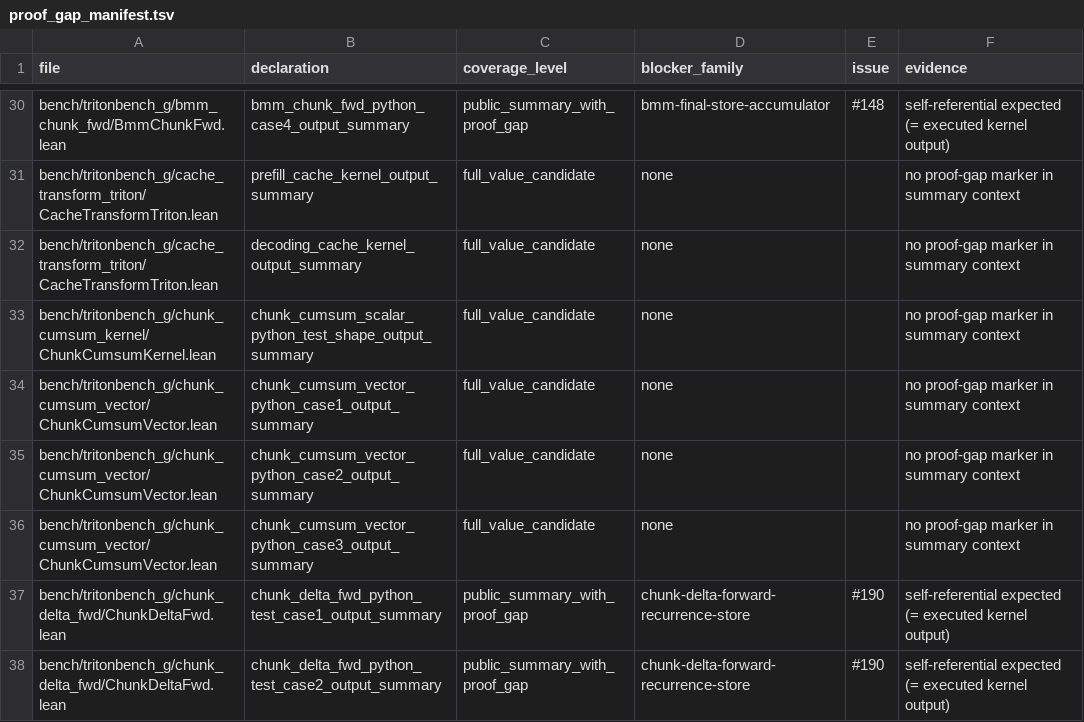
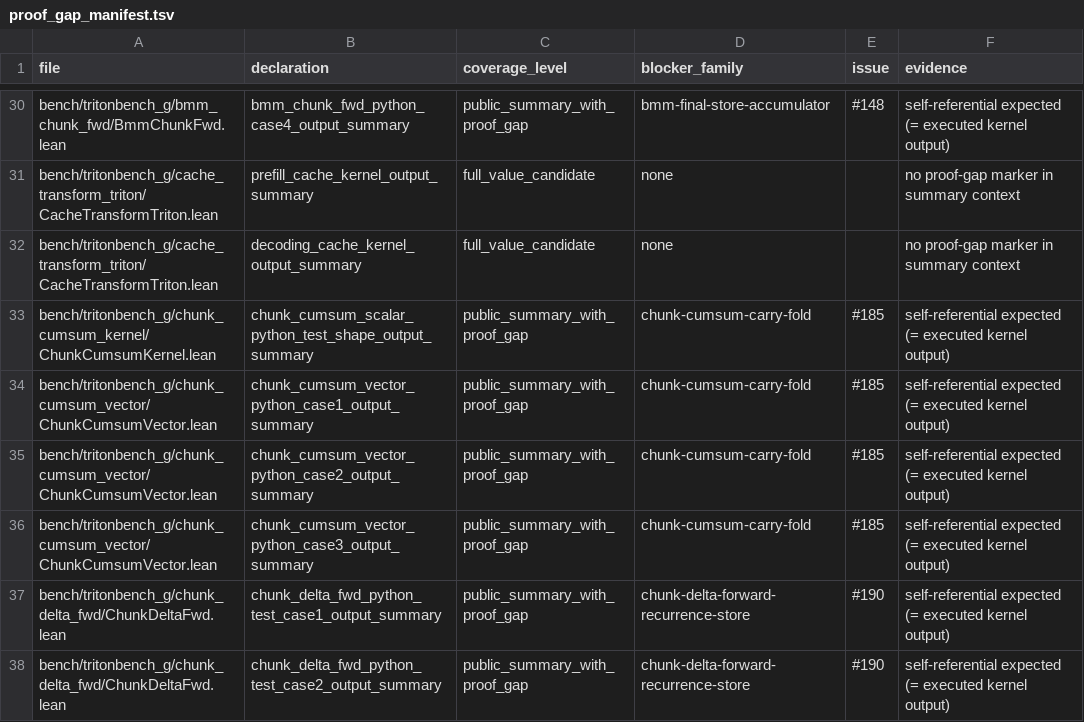
Before and after one commit to Lizn-zn/VeriTile, a TSV file: bench/tritonbench_g/proof_gap_manifest.tsv, drawn as a sheet; only a part is shown, gaps mark what is left out; the diff covers the shown part only.

Commit message:
proof-gap classifier: follow abbrev aliases; gate generic family on self_ref
P2-1: resolve abbrev output_summary aliases to their underlying theorem before
the self-ref check, so e.g. chunk_cumsum_scalar_..._output_summary (an abbrev
aliasing ..._surface_outputs_compute_correct, whose expected uses a match-exec
value) is now correctly flagged. full_value_candidate 126 -> 110.

P2-2: only fall back to the generic self-referential-output-value family when
self_ref is true; otherwise leave family=none so validate_rows surfaces missing
family_for/ISSUE_BY_FAMILY coverage instead of silently linking unrelated gaps
to #146 (also use ISSUE_BY_FAMILY.get to avoid KeyError on that path).

Gates green; fallback family unused (every self-ref matched a domain family).

```diff
--- a/bench/tritonbench_g/proof_gap_manifest.tsv
+++ b/bench/tritonbench_g/proof_gap_manifest.tsv
@@ -32,6 +32,6 @@ bench/tritonbench_g/cache_transform_triton/CacheTransformTriton.lean	prefill_cac
 bench/tritonbench_g/cache_transform_triton/CacheTransformTriton.lean	decoding_cache_kernel_output_summary	full_value_candidate	none		no proof-gap marker in summary context
-bench/tritonbench_g/chunk_cumsum_kernel/ChunkCumsumKernel.lean	chunk_cumsum_scalar_python_test_shape_output_summary	full_value_candidate	none		no proof-gap marker in summary context
-bench/tritonbench_g/chunk_cumsum_vector/ChunkCumsumVector.lean	chunk_cumsum_vector_python_case1_output_summary	full_value_candidate	none		no proof-gap marker in summary context
-bench/tritonbench_g/chunk_cumsum_vector/ChunkCumsumVector.lean	chunk_cumsum_vector_python_case2_output_summary	full_value_candidate	none		no proof-gap marker in summary context
-bench/tritonbench_g/chunk_cumsum_vector/ChunkCumsumVector.lean	chunk_cumsum_vector_python_case3_output_summary	full_value_candidate	none		no proof-gap marker in summary context
+bench/tritonbench_g/chunk_cumsum_kernel/ChunkCumsumKernel.lean	chunk_cumsum_scalar_python_test_shape_output_summary	public_summary_with_proof_gap	chunk-cumsum-carry-fold	#185	self-referential expected (= executed kernel output)
+bench/tritonbench_g/chunk_cumsum_vector/ChunkCumsumVector.lean	chunk_cumsum_vector_python_case1_output_summary	public_summary_with_proof_gap	chunk-cumsum-carry-fold	#185	self-referential expected (= executed kernel output)
+bench/tritonbench_g/chunk_cumsum_vector/ChunkCumsumVector.lean	chunk_cumsum_vector_python_case2_output_summary	public_summary_with_proof_gap	chunk-cumsum-carry-fold	#185	self-referential expected (= executed kernel output)
+bench/tritonbench_g/chunk_cumsum_vector/ChunkCumsumVector.lean	chunk_cumsum_vector_python_case3_output_summary	public_summary_with_proof_gap	chunk-cumsum-carry-fold	#185	self-referential expected (= executed kernel output)
 bench/tritonbench_g/chunk_delta_fwd/ChunkDeltaFwd.lean	chunk_delta_fwd_python_test_case1_output_summary	public_summary_with_proof_gap	chunk-delta-forward-recurrence-store	#190	self-referential expected (= executed kernel output)
```
Also changed, not shown: 48 edited cells elsewhere in this file, 1 other file.
